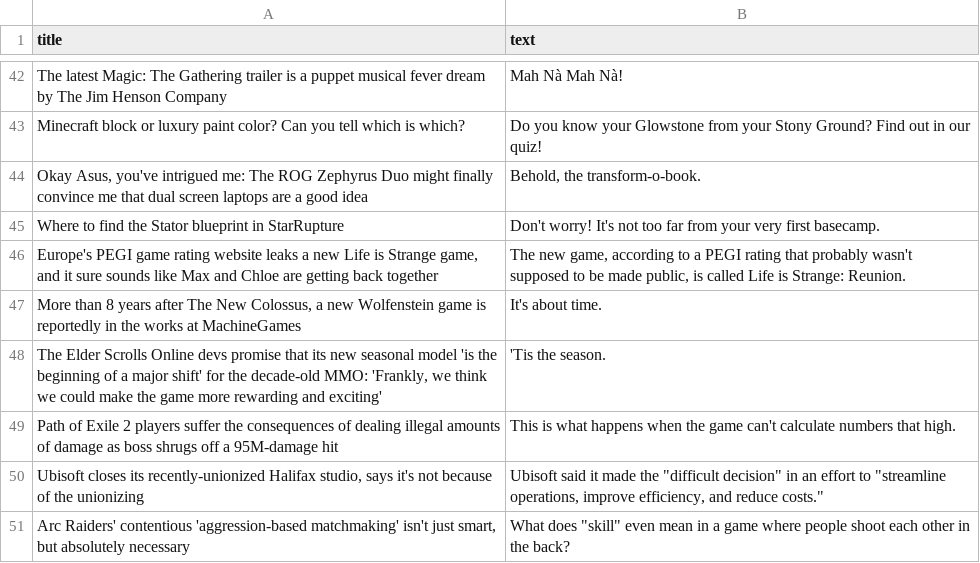
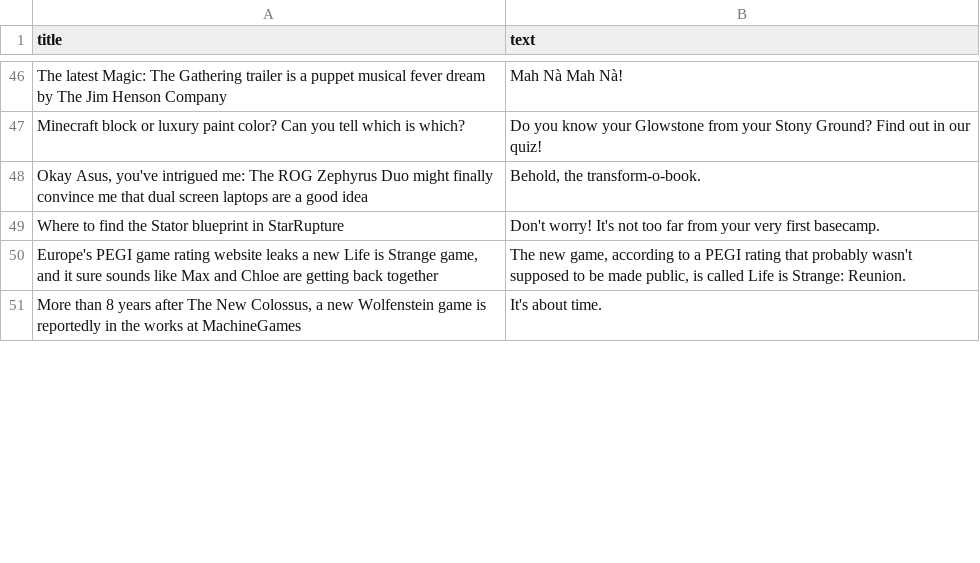
Before and after one commit to ROHIT05-ENG/gaming-news-project, a CSV file: data/evidence/evidence_clean.csv, drawn as a sheet; only a part is shown, gaps mark what is left out; removed rows and columns are numbered as before the commit, all else as after; the diff covers the shown part only; the diff names each change by its address in the sheet, - before the commit and + after, or states it on an @@ line.

```diff
--- a/data/evidence/evidence_clean.csv
+++ b/data/evidence/evidence_clean.csv
-row 48: The Elder Scrolls Online devs promise that its new seasonal model 'is the beginning of a major shift' for the decade-old MMO: 'Frankly, we think we could make the game more rewarding and exciting' | 'Tis the season.
-row 49: Path of Exile 2 players suffer the consequences of dealing illegal amounts of damage as boss shrugs off a 95M-damage hit | This is what happens when the game can't calculate numbers that high.
-row 50: Ubisoft closes its recently-unionized Halifax studio, says it's not because of the unionizing | Ubisoft said it made the "difficult decision" in an effort to "streamline operations, improve efficiency, and reduce costs."
-row 51: Arc Raiders' contentious 'aggression-based matchmaking' isn't just smart, but absolutely necessary | What does "skill" even mean in a game where people shoot each other in the back?
```
Also changed, not shown: 12 added rows, 8 removed rows and 1 edited cell elsewhere in this file, 1 other file.
